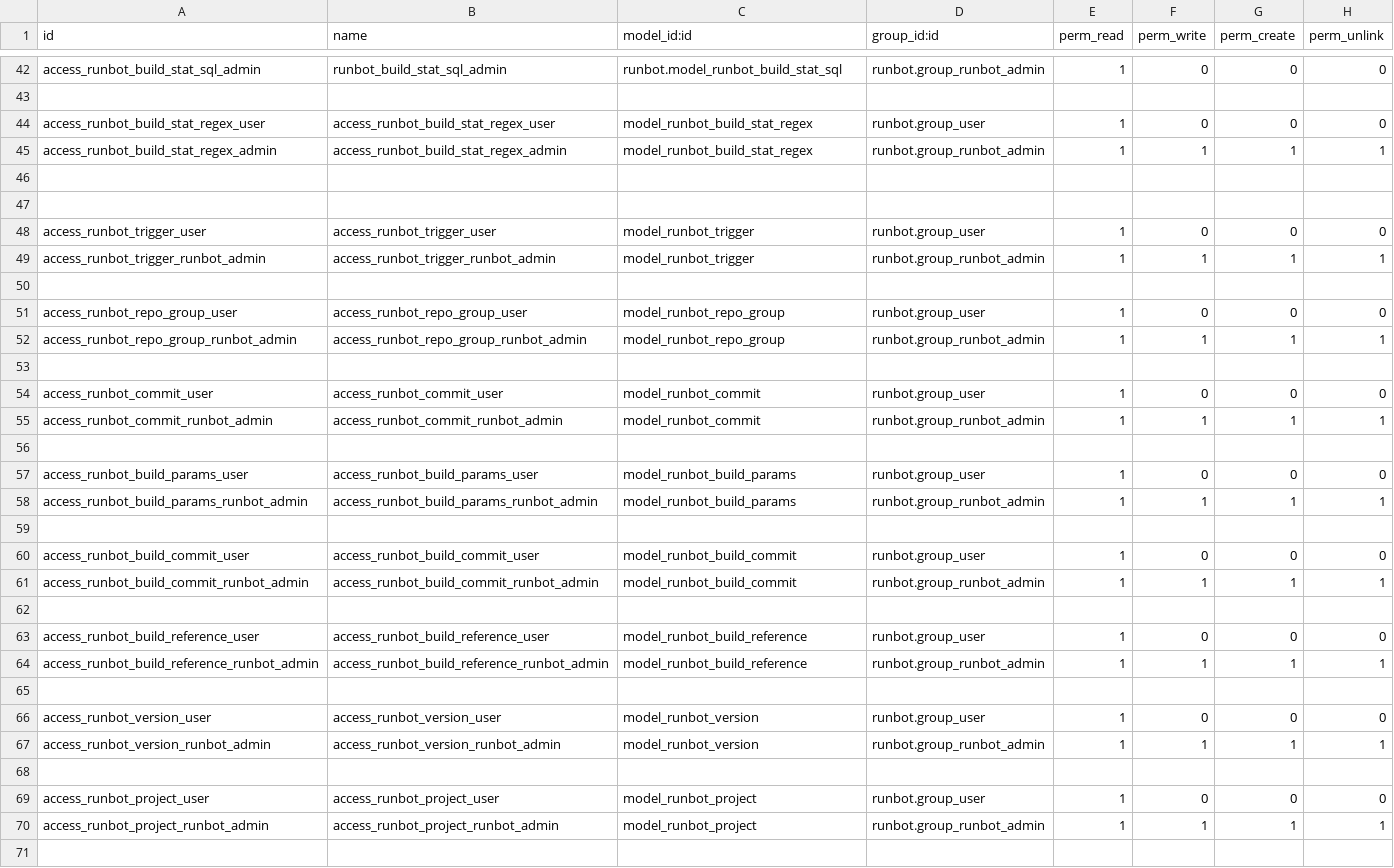
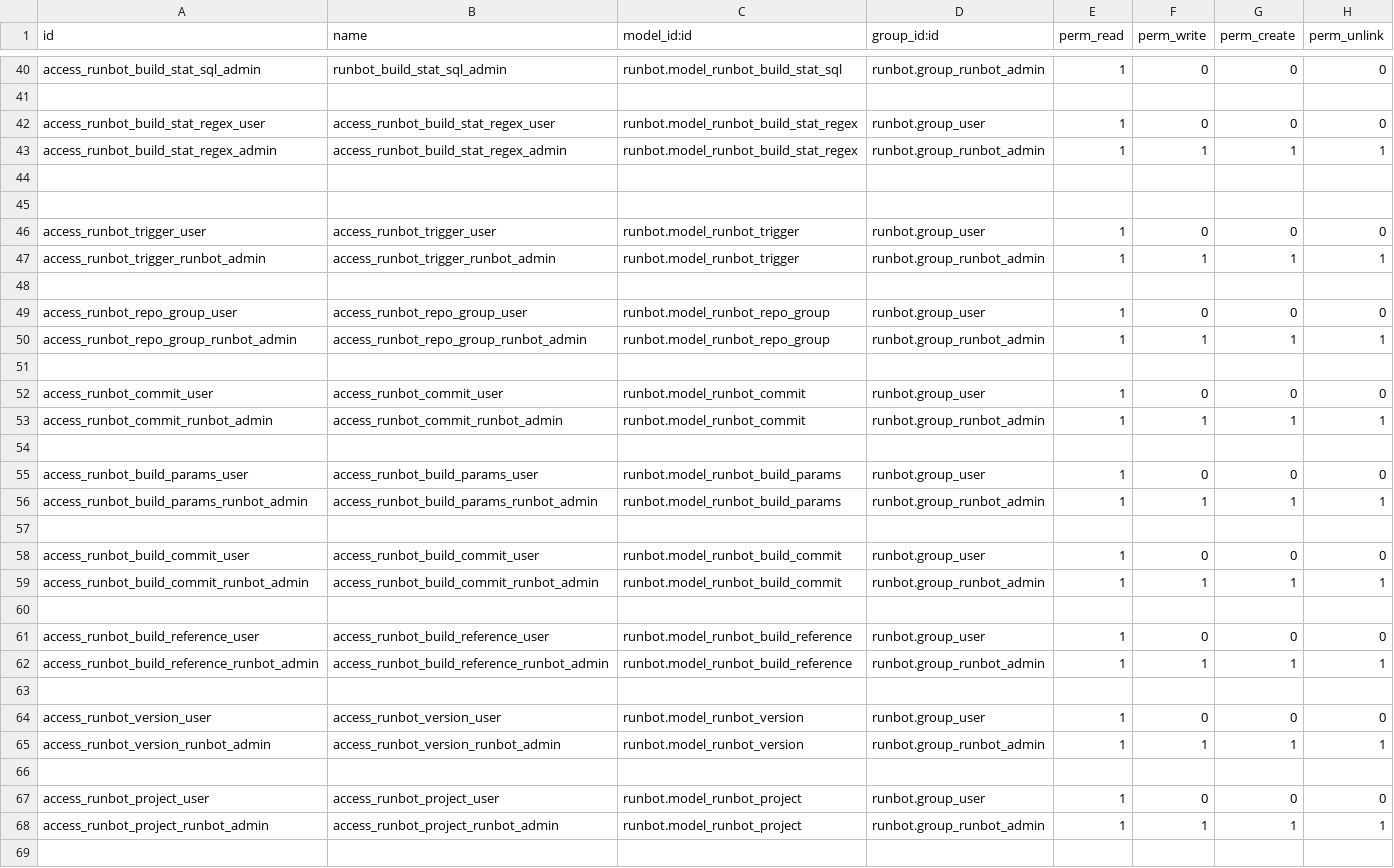
Before and after one commit to brain-tec/runbot, a CSV file: runbot/security/ir.model.access.csv, drawn as a sheet; only a part is shown, gaps mark what is left out; the diff covers the shown part only.

```diff
--- a/runbot/security/ir.model.access.csv
+++ b/runbot/security/ir.model.access.csv
@@ -43,29 +41,29 @@ access_runbot_build_stat_sql_admin,runbot_build_stat_sql_admin,runbot.model_runb
 
-access_runbot_build_stat_regex_user,access_runbot_build_stat_regex_user,model_runbot_build_stat_regex,runbot.group_user,1,0,0,0
-access_runbot_build_stat_regex_admin,access_runbot_build_stat_regex_admin,model_runbot_build_stat_regex,runbot.group_runbot_admin,1,1,1,1
+access_runbot_build_stat_regex_user,access_runbot_build_stat_regex_user,runbot.model_runbot_build_stat_regex,runbot.group_user,1,0,0,0
+access_runbot_build_stat_regex_admin,access_runbot_build_stat_regex_admin,runbot.model_runbot_build_stat_regex,runbot.group_runbot_admin,1,1,1,1
 
 
-access_runbot_trigger_user,access_runbot_trigger_user,model_runbot_trigger,runbot.group_user,1,0,0,0
-access_runbot_trigger_runbot_admin,access_runbot_trigger_runbot_admin,model_runbot_trigger,runbot.group_runbot_admin,1,1,1,1
+access_runbot_trigger_user,access_runbot_trigger_user,runbot.model_runbot_trigger,runbot.group_user,1,0,0,0
+access_runbot_trigger_runbot_admin,access_runbot_trigger_runbot_admin,runbot.model_runbot_trigger,runbot.group_runbot_admin,1,1,1,1
 
-access_runbot_repo_group_user,access_runbot_repo_group_user,model_runbot_repo_group,runbot.group_user,1,0,0,0
-access_runbot_repo_group_runbot_admin,access_runbot_repo_group_runbot_admin,model_runbot_repo_group,runbot.group_runbot_admin,1,1,1,1
+access_runbot_repo_group_user,access_runbot_repo_group_user,runbot.model_runbot_repo_group,runbot.group_user,1,0,0,0
+access_runbot_repo_group_runbot_admin,access_runbot_repo_group_runbot_admin,runbot.model_runbot_repo_group,runbot.group_runbot_admin,1,1,1,1
 
-access_runbot_commit_user,access_runbot_commit_user,model_runbot_commit,runbot.group_user,1,0,0,0
-access_runbot_commit_runbot_admin,access_runbot_commit_runbot_admin,model_runbot_commit,runbot.group_runbot_admin,1,1,1,1
+access_runbot_commit_user,access_runbot_commit_user,runbot.model_runbot_commit,runbot.group_user,1,0,0,0
+access_runbot_commit_runbot_admin,access_runbot_commit_runbot_admin,runbot.model_runbot_commit,runbot.group_runbot_admin,1,1,1,1
 
-access_runbot_build_params_user,access_runbot_build_params_user,model_runbot_build_params,runbot.group_user,1,0,0,0
-access_runbot_build_params_runbot_admin,access_runbot_build_params_runbot_admin,model_runbot_build_params,runbot.group_runbot_admin,1,1,1,1
+access_runbot_build_params_user,access_runbot_build_params_user,runbot.model_runbot_build_params,runbot.group_user,1,0,0,0
+access_runbot_build_params_runbot_admin,access_runbot_build_params_runbot_admin,runbot.model_runbot_build_params,runbot.group_runbot_admin,1,1,1,1
 
-access_runbot_build_commit_user,access_runbot_build_commit_user,model_runbot_build_commit,runbot.group_user,1,0,0,0
-access_runbot_build_commit_runbot_admin,access_runbot_build_commit_runbot_admin,model_runbot_build_commit,runbot.group_runbot_admin,1,1,1,1
+access_runbot_build_commit_user,access_runbot_build_commit_user,runbot.model_runbot_build_commit,runbot.group_user,1,0,0,0
+access_runbot_build_commit_runbot_admin,access_runbot_build_commit_runbot_admin,runbot.model_runbot_build_commit,runbot.group_runbot_admin,1,1,1,1
 
-access_runbot_build_reference_user,access_runbot_build_reference_user,model_runbot_build_reference,runbot.group_user,1,0,0,0
-access_runbot_build_reference_runbot_admin,access_runbot_build_reference_runbot_admin,model_runbot_build_reference,runbot.group_runbot_admin,1,1,1,1
+access_runbot_build_reference_user,access_runbot_build_reference_user,runbot.model_runbot_build_reference,runbot.group_user,1,0,0,0
+access_runbot_build_reference_runbot_admin,access_runbot_build_reference_runbot_admin,runbot.model_runbot_build_reference,runbot.group_runbot_admin,1,1,1,1
 
-access_runbot_version_user,access_runbot_version_user,model_runbot_version,runbot.group_user,1,0,0,0
-access_runbot_version_runbot_admin,access_runbot_version_runbot_admin,model_runbot_version,runbot.group_runbot_admin,1,1,1,1
+access_runbot_version_user,access_runbot_version_user,runbot.model_runbot_version,runbot.group_user,1,0,0,0
+access_runbot_version_runbot_admin,access_runbot_version_runbot_admin,runbot.model_runbot_version,runbot.group_runbot_admin,1,1,1,1
 
-access_runbot_project_user,access_runbot_project_user,model_runbot_project,runbot.group_user,1,0,0,0
-access_runbot_project_runbot_admin,access_runbot_project_runbot_admin,model_runbot_project,runbot.group_runbot_admin,1,1,1,1
+access_runbot_project_user,access_runbot_project_user,runbot.model_runbot_project,runbot.group_user,1,0,0,0
+access_runbot_project_runbot_admin,access_runbot_project_runbot_admin,runbot.model_runbot_project,runbot.group_runbot_admin,1,1,1,1
 
```
Also changed, not shown: 2 removed rows and 10 edited cells elsewhere in this file, 1 other file.
